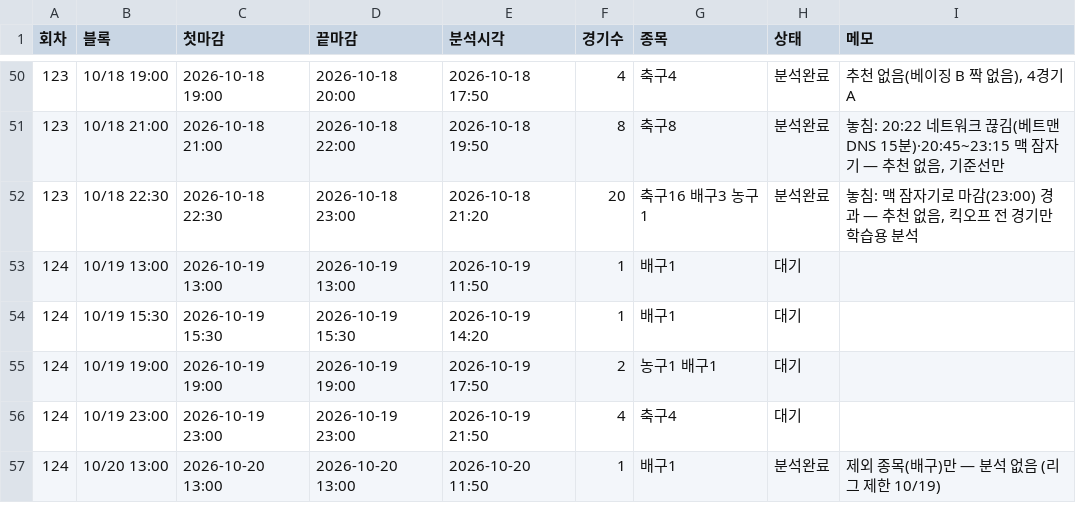
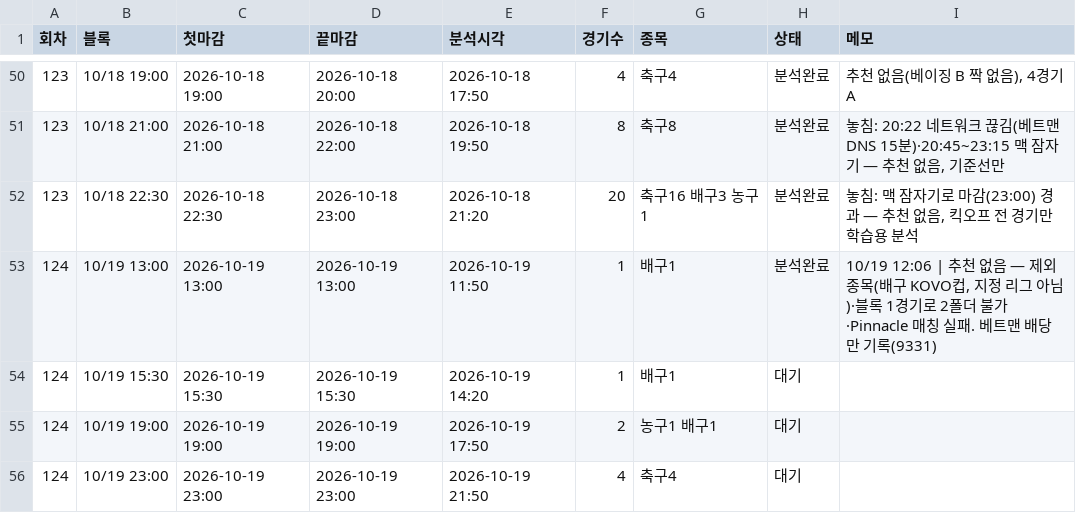
Before and after one commit to Mrzero-00/ai-playground, a CSV file: 승부예측 프로그램/분석일정.csv, drawn as a sheet; only a part is shown, gaps mark what is left out; the shorter side is filled out with more unchanged rows.

```diff
--- a/승부예측 프로그램/분석일정.csv
+++ b/승부예측 프로그램/분석일정.csv
@@ -52,3 +52,3 @@
 123,10/18 22:30,2026-10-18 22:30,2026-10-18 23:00,2026-10-18 21:20,20,축구16 배구3 농구1,분석완료,"놓침: 맥 잠자기로 마감(23:00) 경과 — 추천 없음, 킥오프 전 경기만 학습용 분석"
-124,10/19 13:00,2026-10-19 13:00,2026-10-19 13:00,2026-10-19 11:50,1,배구1,대기,
+124,10/19 13:00,2026-10-19 13:00,2026-10-19 13:00,2026-10-19 11:50,1,배구1,분석완료,"10/19 12:06 | 추천 없음 — 제외 종목(배구 KOVO컵, 지정 리그 아님)·블록 1경기로 2폴더 불가·Pinnacle 매칭 실패. 베트맨 배당만 기록(9331)"
 124,10/19 15:30,2026-10-19 15:30,2026-10-19 15:30,2026-10-19 14:20,1,배구1,대기,
```
Also changed, not shown: 승부예측 프로그램/전체경기기록.csv, 1 other file.
